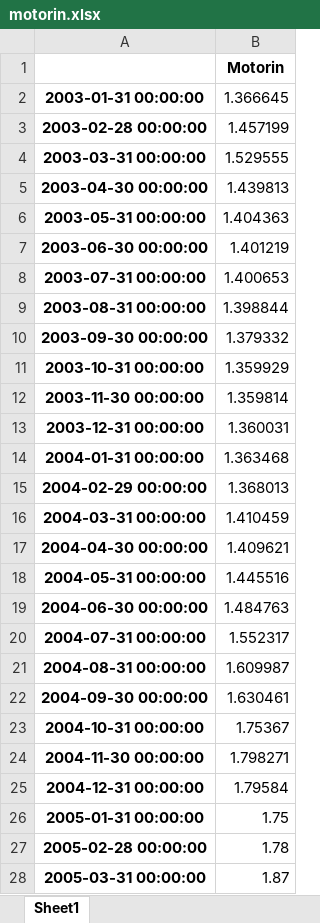
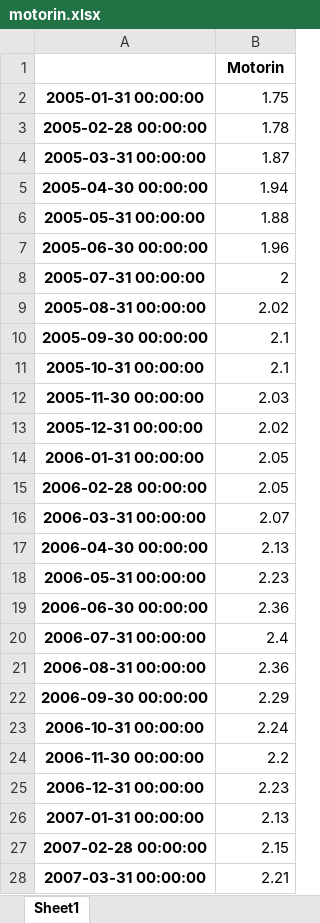
Before and after one commit to kaboya19/InflationForecast, an Excel workbook: motorin.xlsx, sheet Sheet1, drawn as a sheet; only a part is shown; the shorter side is filled out with more unchanged rows; values as stored, in another font and other column widths than the file's, no borders; removed rows and columns are numbered as before the commit, all else as after; the diff covers the shown part only; the diff names each change by its address in the sheet, - before the commit and + after, or states it on an @@ line.

```diff
--- a/motorin.xlsx (sheet Sheet1)
+++ b/motorin.xlsx (sheet Sheet1)
-row 2: 2003-01-31 00:00:00 | 1.366645
-row 3: 2003-02-28 00:00:00 | 1.457199
-row 4: 2003-03-31 00:00:00 | 1.529555
-row 5: 2003-04-30 00:00:00 | 1.439813
-row 6: 2003-05-31 00:00:00 | 1.404363
-row 7: 2003-06-30 00:00:00 | 1.401219
-row 8: 2003-07-31 00:00:00 | 1.400653
-row 9: 2003-08-31 00:00:00 | 1.398844
-row 10: 2003-09-30 00:00:00 | 1.379332
-row 11: 2003-10-31 00:00:00 | 1.359929
-row 12: 2003-11-30 00:00:00 | 1.359814
-row 13: 2003-12-31 00:00:00 | 1.360031
-row 14: 2004-01-31 00:00:00 | 1.363468
-row 15: 2004-02-29 00:00:00 | 1.368013
-row 16: 2004-03-31 00:00:00 | 1.410459
-row 17: 2004-04-30 00:00:00 | 1.409621
-row 18: 2004-05-31 00:00:00 | 1.445516
-row 19: 2004-06-30 00:00:00 | 1.484763
-row 20: 2004-07-31 00:00:00 | 1.552317
-row 21: 2004-08-31 00:00:00 | 1.609987
-row 22: 2004-09-30 00:00:00 | 1.630461
-row 23: 2004-10-31 00:00:00 | 1.75367
-row 24: 2004-11-30 00:00:00 | 1.798271
-row 25: 2004-12-31 00:00:00 | 1.79584
```
Also changed, not shown: 27 added rows and 26 removed rows elsewhere in this sheet, data.xlsx, 25 other files.
